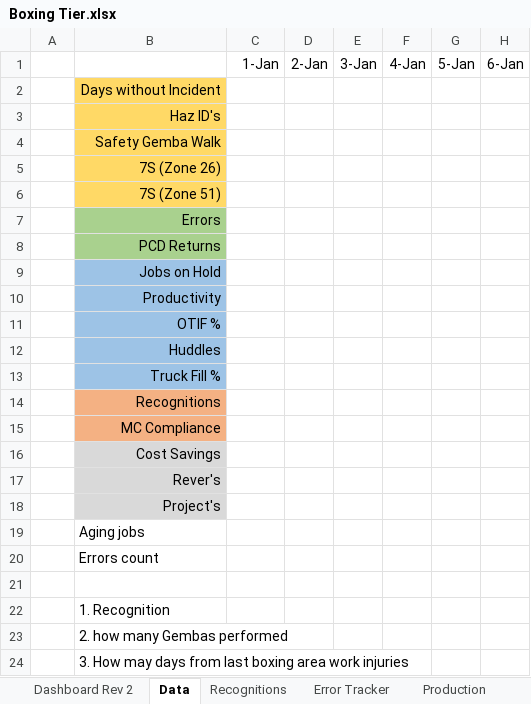
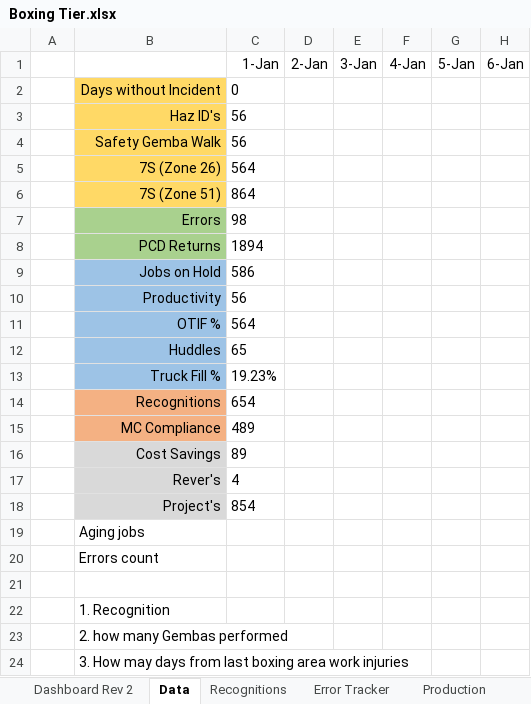
Before and after one commit to yashablood/Python, an Excel workbook: myenv/Excel_UI/Boxing Tier.xlsx, sheet Data, drawn as a sheet; only a part is shown; values as stored, in another font and other column widths than the file's, no borders; the diff names each change by its address in the sheet, - before the commit and + after, or states it on an @@ line.

```diff
--- a/myenv/Excel_UI/Boxing Tier.xlsx (sheet Data)
+++ b/myenv/Excel_UI/Boxing Tier.xlsx (sheet Data)
-C2 (1-Jan): (empty)
+C2 (1-Jan): 0
-C3:C4 (1-Jan): (empty)
+C3:C4 (1-Jan): 56
-C5 (1-Jan): (empty)
+C5 (1-Jan): 564
-C6 (1-Jan): (empty)
+C6 (1-Jan): 864
-C7 (1-Jan): (empty)
+C7 (1-Jan): 98
-C8 (1-Jan): (empty)
+C8 (1-Jan): 1894
-C9 (1-Jan): (empty)
+C9 (1-Jan): 586
-C10 (1-Jan): (empty)
+C10 (1-Jan): 56
-C11 (1-Jan): (empty)
+C11 (1-Jan): 564
-C12 (1-Jan): (empty)
+C12 (1-Jan): 65
-C13 (1-Jan): (empty)
+C13 (1-Jan): 19.23%
-C14 (1-Jan): (empty)
+C14 (1-Jan): 654
-C15 (1-Jan): (empty)
+C15 (1-Jan): 489
-C16 (1-Jan): (empty)
+C16 (1-Jan): 89
-C17 (1-Jan): (empty)
+C17 (1-Jan): 4
-C18 (1-Jan): (empty)
+C18 (1-Jan): 854
```
Also changed, not shown: 7 other files.
